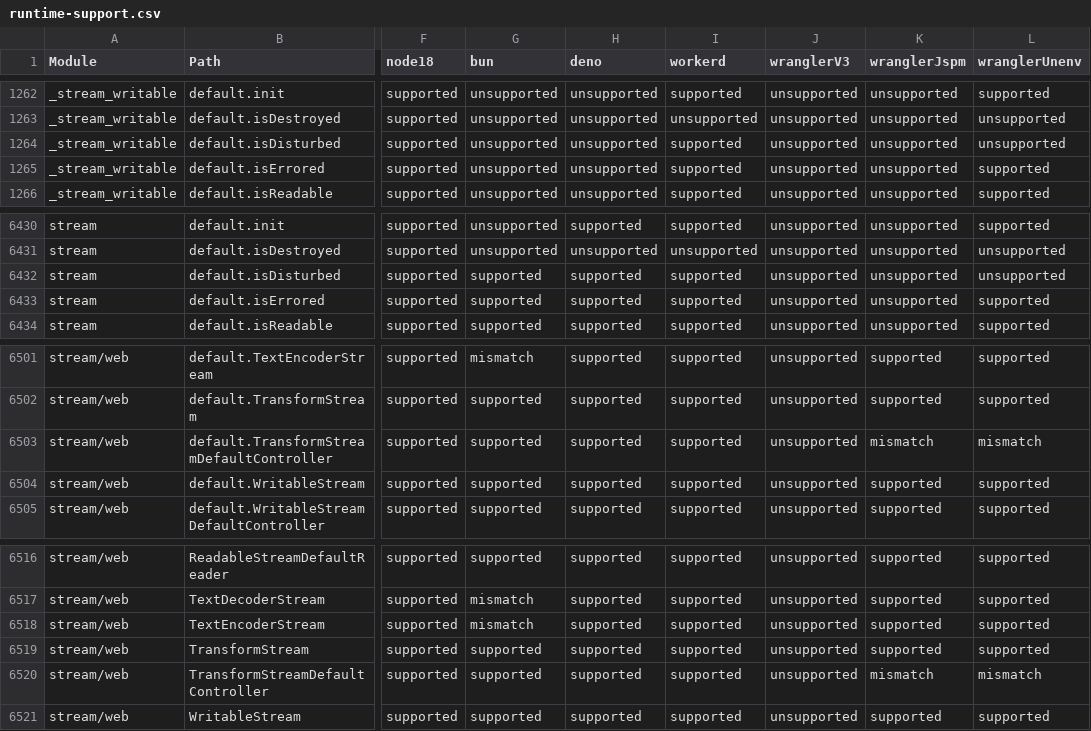
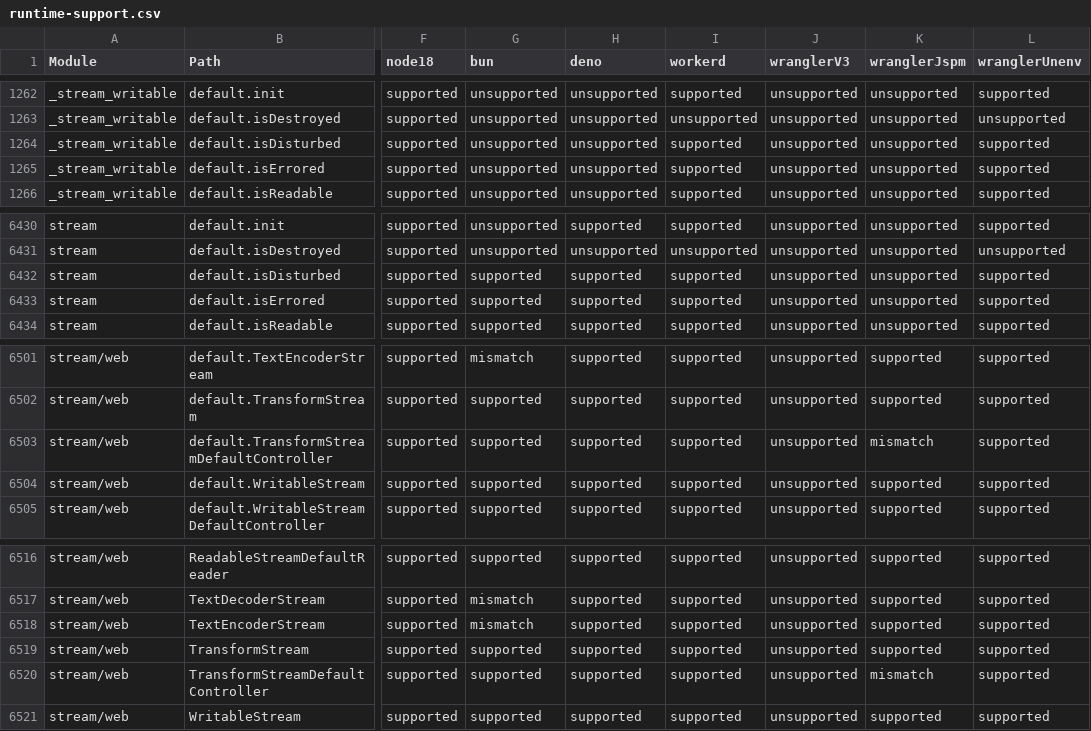
Before and after one commit to IgorMinar/workers-nodejs-compat-matrix, a CSV file: report/public/runtime-support.csv, drawn as a sheet; only a part is shown, gaps mark what is left out; the diff covers the shown part only; the diff names each change by its address in the sheet, - before the commit and + after, or states it on an @@ line.

Commit message:
build(wrangler-unenv-polyfills): update to wrangler@1.20240529.0

```diff
--- a/report/public/runtime-support.csv
+++ b/report/public/runtime-support.csv
-L1264 (wranglerUnenv): unsupported
+L1264 (wranglerUnenv): supported
-L6432 (wranglerUnenv): unsupported
+L6432 (wranglerUnenv): supported
-L6503 (wranglerUnenv): mismatch
+L6503 (wranglerUnenv): supported
-L6520 (wranglerUnenv): mismatch
+L6520 (wranglerUnenv): supported
```
Also changed, not shown: 5 edited cells elsewhere in this file, 5 other files.
